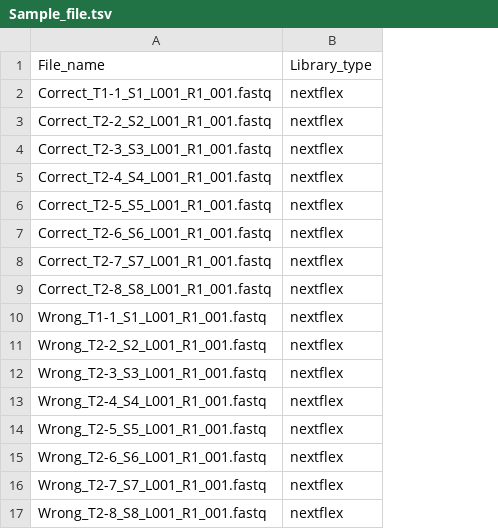
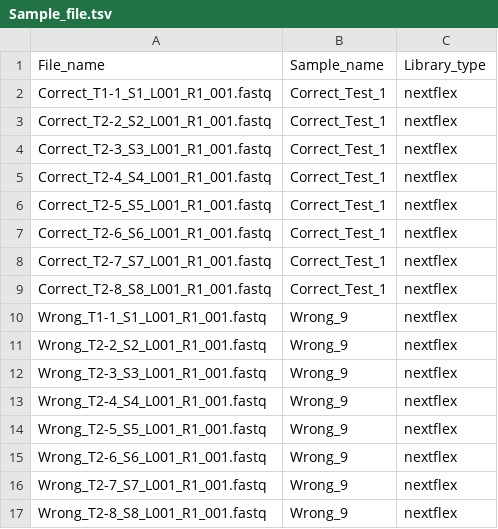
Before and after one commit to DominicGuanzon/Pipeline_small_ncRNA, a TSV file: Config/Sample_file.tsv, drawn as a sheet; the diff names each change by its address in the sheet, - before the commit and + after, or states it on an @@ line.

Commit message:
Pipeline can now merge Unitas and miRDeep2 output files. Summary plots are also produced by a R script. Sample file now requires sample names. README has been updated to reflect changes.

```diff
--- a/Config/Sample_file.tsv
+++ b/Config/Sample_file.tsv
+column B, rows 1-17: Sample_name | Correct_Test_1 | Correct_Test_1 | Correct_Test_1 | Correct_Test_1 | Correct_Test_1 | Correct_Test_1 | Correct_Test_1 | Correct_Test_1 | Wrong_9 | Wrong_9 | Wrong_9 | Wrong_9 | Wrong_9 | Wrong_9 | Wrong_9 | Wrong_9
```
Also changed, not shown: 5 other files.
